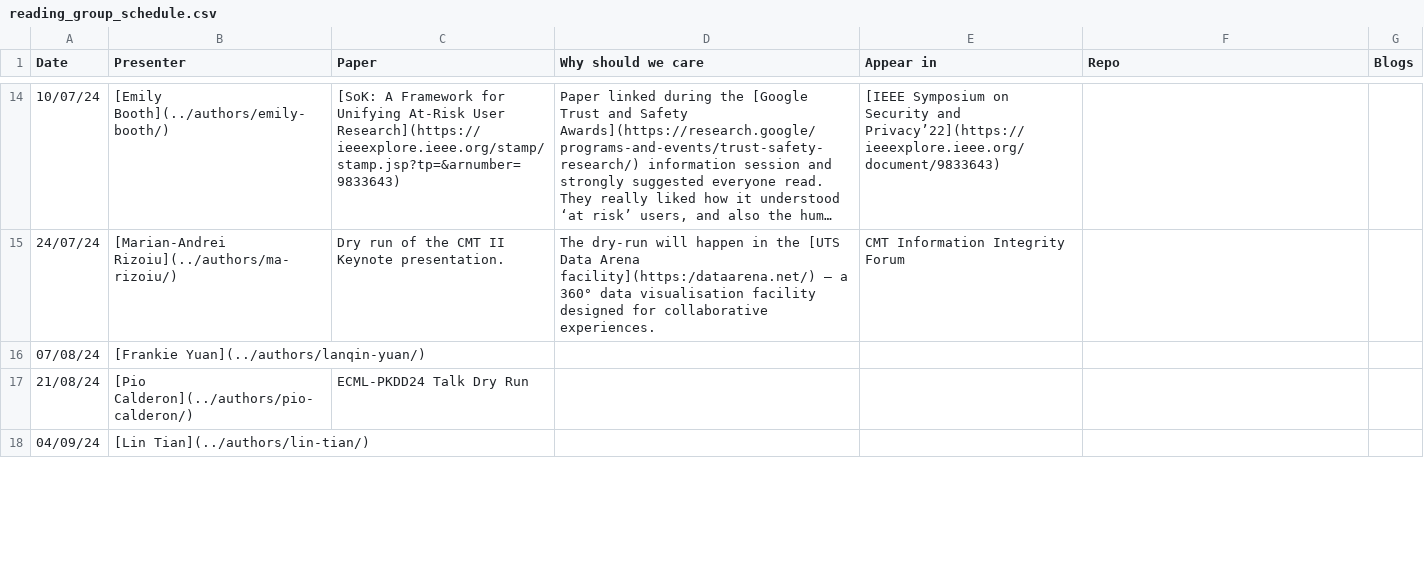
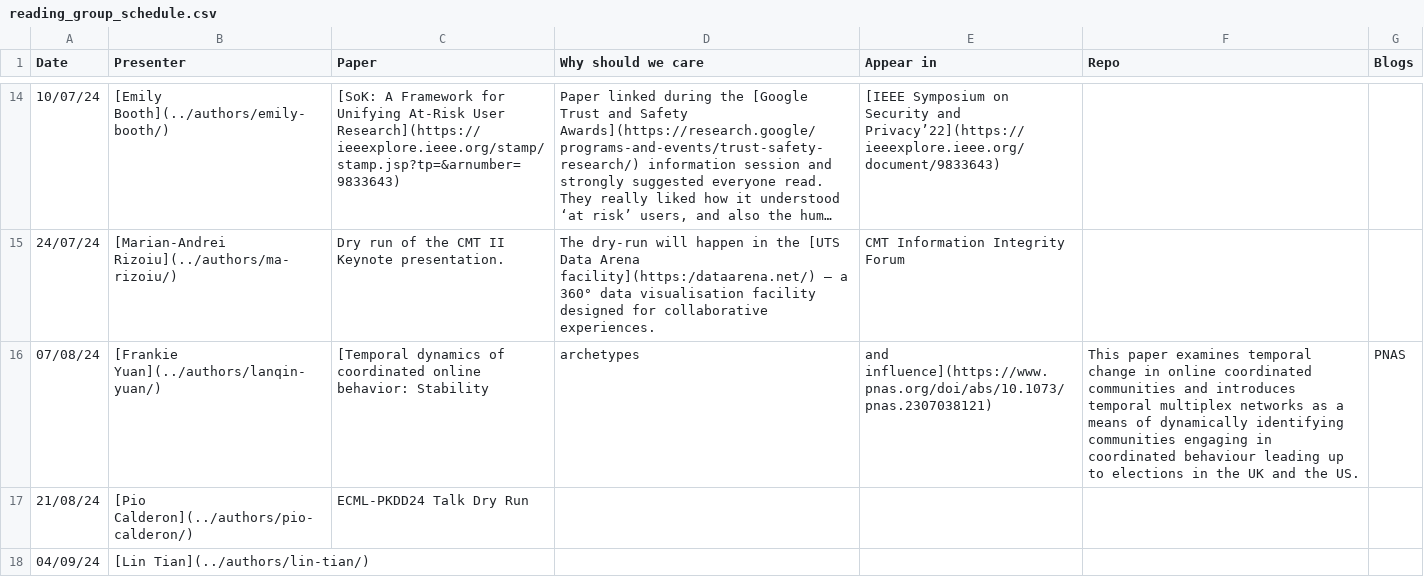
Before and after one commit to jooyoungl/behavioral-ds.github.io, a CSV file: content/reading/reading_group_schedule.csv, drawn as a sheet; only a part is shown, gaps mark what is left out; long unchanged cells end in ….

Commit message:
frankie reading

```diff
--- a/content/reading/reading_group_schedule.csv
+++ b/content/reading/reading_group_schedule.csv
@@ -15,3 +15,3 @@ Date,Presenter,Paper,Why should we care,Appear in,Repo,Blogs
 24/07/24,[Marian-Andrei Rizoiu](../authors/ma-rizoiu/),Dry run of the CMT II Keynote presentation.,The dry-run will happen in the [UTS Data Arena facility](https:/dataarena.net/) –  a 360° data visualisation facility designed for collaborative experiences.,CMT Information Integrity Forum,,
-07/08/24,[Frankie Yuan](../authors/lanqin-yuan/),,,,,
+07/08/24,[Frankie Yuan](../authors/lanqin-yuan/),[Temporal dynamics of coordinated online behavior: Stability, archetypes, and influence](https://www.pnas.org/doi/abs/10.1073/pnas.2307038121),"This paper examines temporal change in online coordinated communities and introduces temporal multiplex networks as a means of dynamically identifying communities engaging in coordinated behaviour leading up to elections in the UK and the US.",PNAS,,
 21/08/24,[Pio Calderon](../authors/pio-calderon/),ECML-PKDD24 Talk Dry Run,,,,
```
